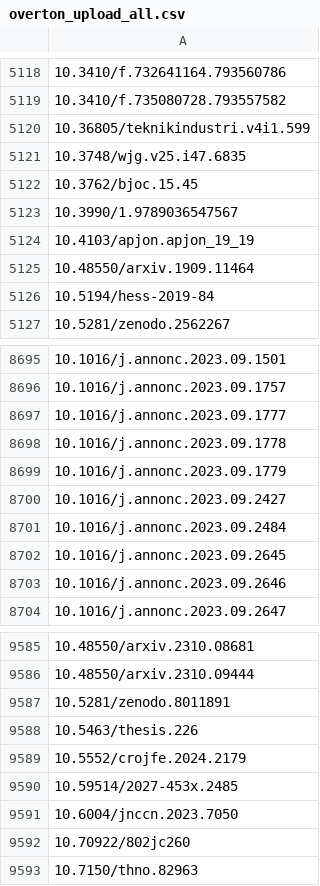
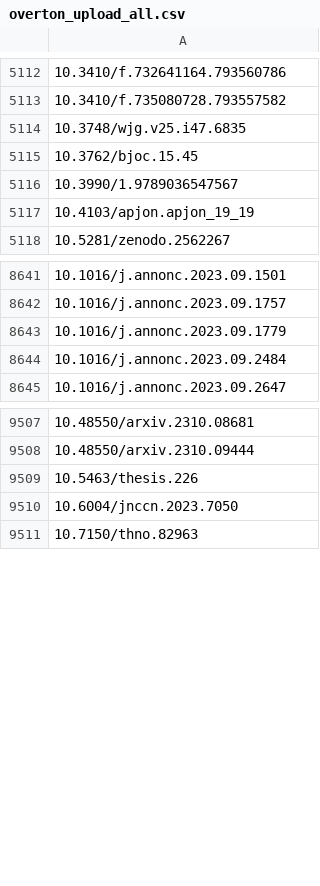
Before and after one commit to matthijssloep/Impact-measurement, a CSV file: data/export/overton_upload_all.csv, drawn as a sheet; only a part is shown, gaps mark what is left out; the diff covers the shown part only; the diff names each change by its address in the sheet, - before the commit and + after, or states it on an @@ line.

```diff
--- a/data/export/overton_upload_all.csv
+++ b/data/export/overton_upload_all.csv
-row 5120: 10.36805/teknikindustri.v4i1.599
-row 5125: 10.48550/arxiv.1909.11464
-row 5126: 10.5194/hess-2019-84
-row 8697: 10.1016/j.annonc.2023.09.1777
-row 8698: 10.1016/j.annonc.2023.09.1778
-row 8700: 10.1016/j.annonc.2023.09.2427
-row 8702: 10.1016/j.annonc.2023.09.2645
-row 8703: 10.1016/j.annonc.2023.09.2646
-row 9587: 10.5281/zenodo.8011891
-row 9589: 10.5552/crojfe.2024.2179
-row 9590: 10.59514/2027-453x.2485
-row 9592: 10.70922/802jc260
```
Also changed, not shown: 130 removed rows elsewhere in this file, data/export/overton_upload_kwf.csv, 39 other files.
